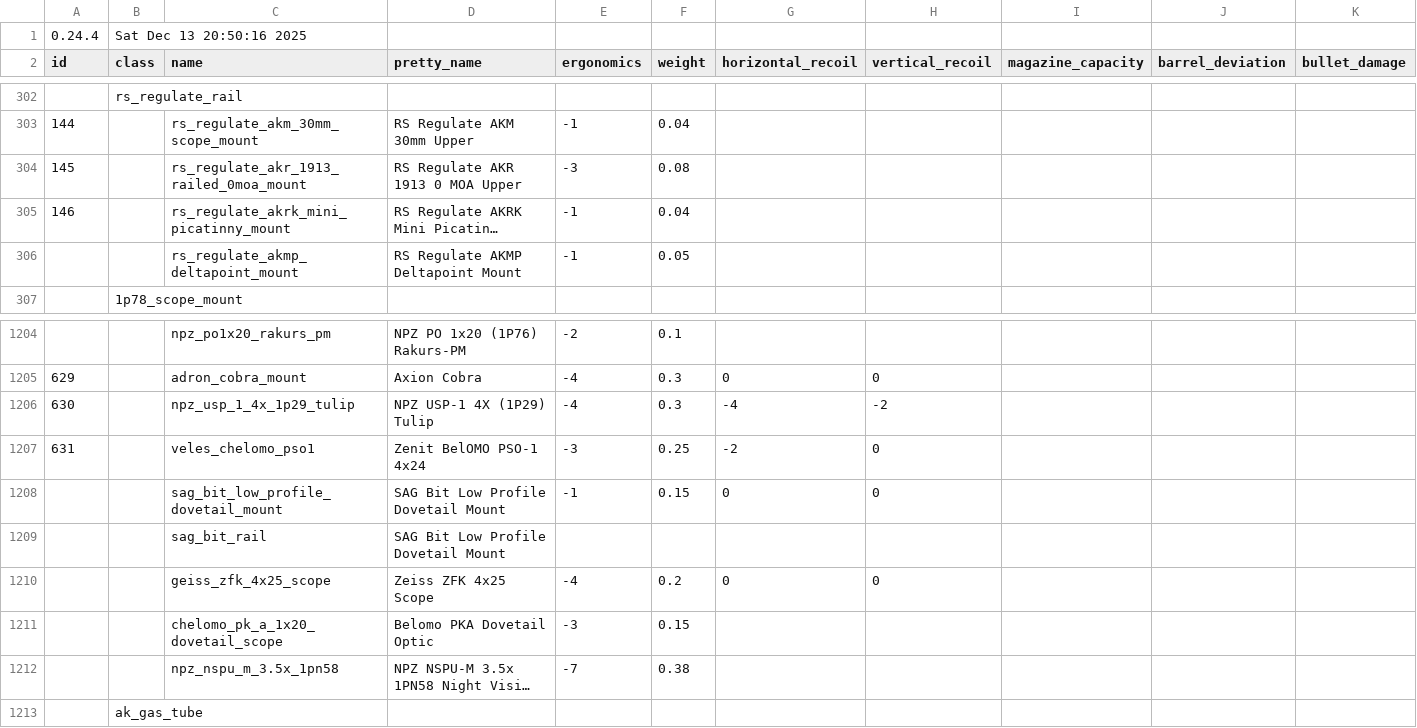
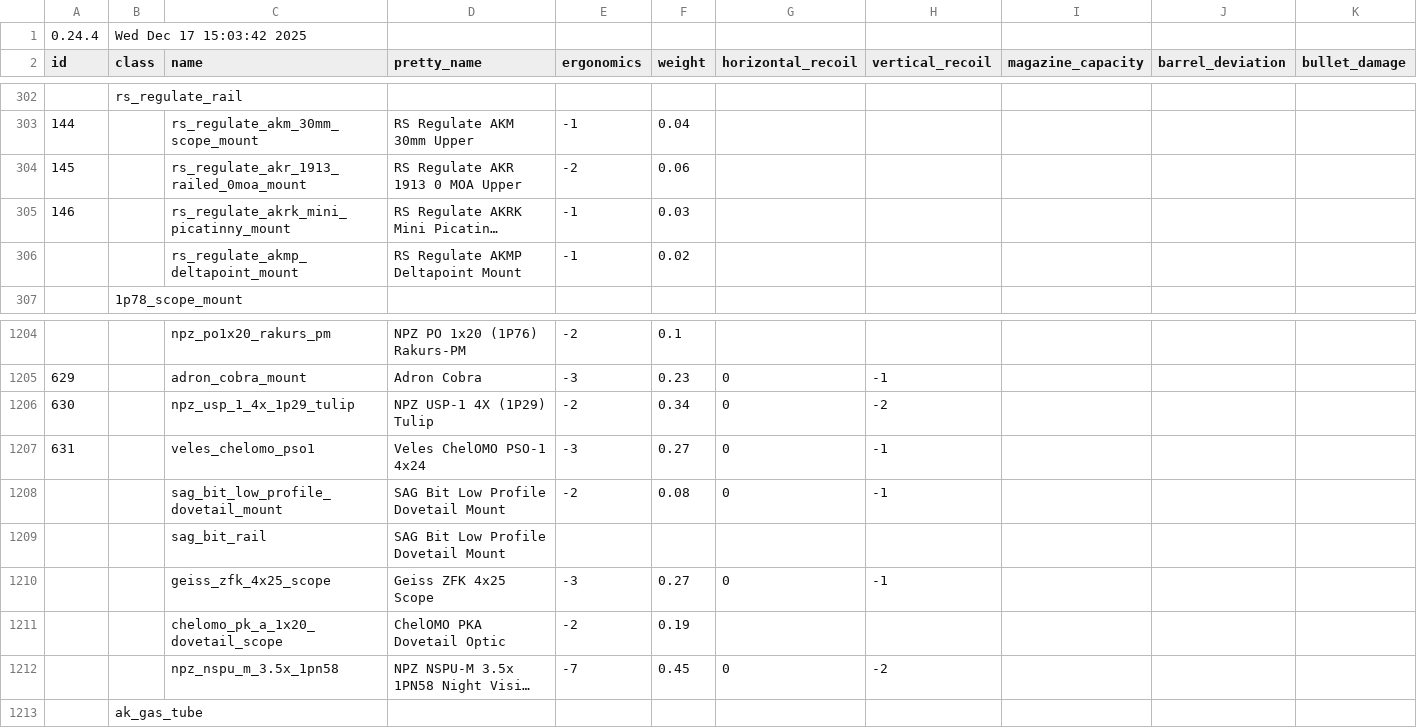
Before and after one commit to recoil-group/deadline-balancing, a CSV file: balancing.csv, drawn as a sheet; only a part is shown, gaps mark what is left out; long unchanged cells end in …; the diff covers the shown part only; the diff names each change by its address in the sheet, - before the commit and + after, or states it on an @@ line.

Commit message:
port dovetails and dust covers (mike)

```diff
--- a/balancing.csv
+++ b/balancing.csv
-B1 (class): Sat Dec 13 20:50:16 2025
+B1 (class): Wed Dec 17 15:03:42 2025
-E304 (ergonomics): -3
+E304 (ergonomics): -2
-F304 (weight): 0.08
+F304 (weight): 0.06
-F305 (weight): 0.04
+F305 (weight): 0.03
-F306 (weight): 0.05
+F306 (weight): 0.02
-D1205 (pretty_name): Axion Cobra
+D1205 (pretty_name): Adron Cobra
-E1205 (ergonomics): -4
+E1205 (ergonomics): -3
-F1205 (weight): 0.3
+F1205 (weight): 0.23
-H1205 (vertical_recoil): 0
+H1205 (vertical_recoil): -1
-E1206 (ergonomics): -4
+E1206 (ergonomics): -2
-F1206 (weight): 0.3
+F1206 (weight): 0.34
-G1206 (horizontal_recoil): -4
+G1206 (horizontal_recoil): 0
-D1207 (pretty_name): Zenit BelOMO PSO-1 4x24
+D1207 (pretty_name): Veles ChelOMO PSO-1 4x24
-F1207 (weight): 0.25
+F1207 (weight): 0.27
-G1207 (horizontal_recoil): -2
+G1207 (horizontal_recoil): 0
-H1207:H1208 (vertical_recoil): 0
+H1207:H1208 (vertical_recoil): -1
-E1208 (ergonomics): -1
+E1208 (ergonomics): -2
-F1208 (weight): 0.15
+F1208 (weight): 0.08
-D1210 (pretty_name): Zeiss ZFK 4x25 Scope
+D1210 (pretty_name): Geiss ZFK 4x25 Scope
-E1210 (ergonomics): -4
+E1210 (ergonomics): -3
-F1210 (weight): 0.2
+F1210 (weight): 0.27
-H1210 (vertical_recoil): 0
+H1210 (vertical_recoil): -1
-D1211 (pretty_name): Belomo PKA Dovetail Optic
+D1211 (pretty_name): ChelOMO PKA Dovetail Optic
-E1211 (ergonomics): -3
+E1211 (ergonomics): -2
-F1211 (weight): 0.15
+F1211 (weight): 0.19
-F1212 (weight): 0.38
+F1212 (weight): 0.45
-G1212 (horizontal_recoil): (empty)
+G1212 (horizontal_recoil): 0
-H1212 (vertical_recoil): (empty)
+H1212 (vertical_recoil): -2
```
Also changed, not shown: 47 edited cells elsewhere in this file, testing.csv, 2 other files.
